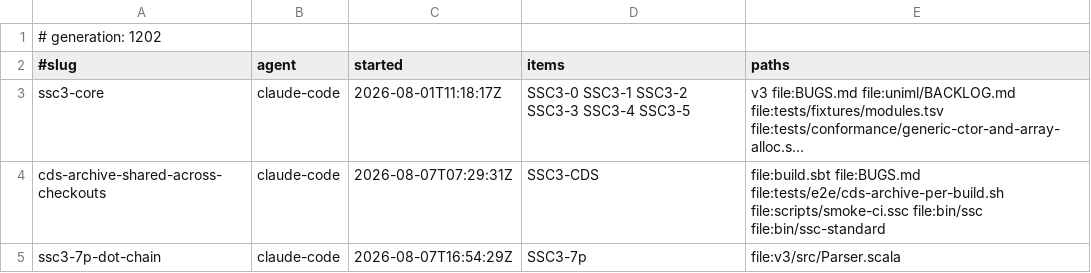
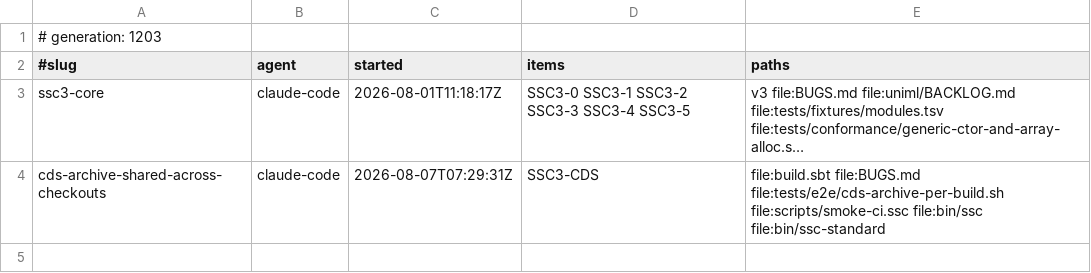
Before and after one commit to sergey-scherbina/scalascript, a TSV file: .work/active/LEDGER.tsv, drawn as a sheet; long unchanged cells end in …; the diff names each change by its address in the sheet, - before the commit and + after, or states it on an @@ line.

Commit message:
release-claim: ssc3-7p-dot-chain [evidence: level 3] — leading-dot method chains continue across lines. Layout is consumed ONLY when a dot actually follows it, which is the difference between this and the ( case two branches up that had to learn the same lesson the hard way: nothing to guess, because no statement in this language begins with a dot. INDENTs crossed are counted and their DEDENTs given back, the bookkeeping parseBin already does after a trailing operator. THE ROW STILL DOES NOT RUN, exactly as the task entry predicted when filed: streams-pipeline now reports unknown name Bench at 9:4, the shared anti-fold helper, filed as SSC3-7r. Corpus stays at 28 — the parser gap is closed and the row is not, and those are two different facts; filing them apart is why the second is visible at all. Six v3 gates green, full corpus swept, no regressions. Landed fbe83f512. [skip ci]

```diff
--- a/.work/active/LEDGER.tsv
+++ b/.work/active/LEDGER.tsv
-A1 (#slug): # generation: 1202
+A1 (#slug): # generation: 1203
-row 5: ssc3-7p-dot-chain | claude-code | 2026-08-07T16:54:29Z | SSC3-7p | file:v3/src/Parser.scala
```
Also changed, not shown: 1 other file.
